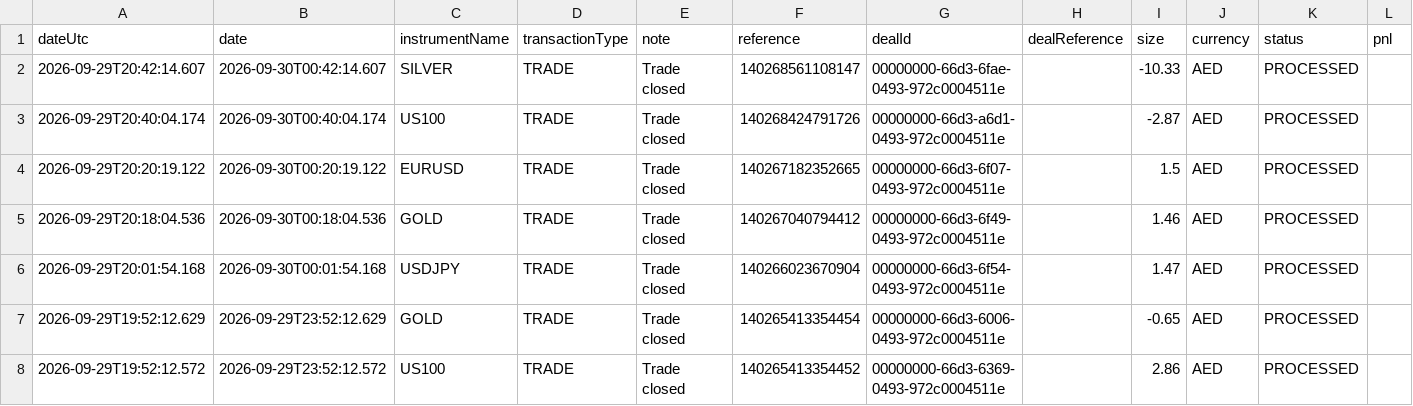
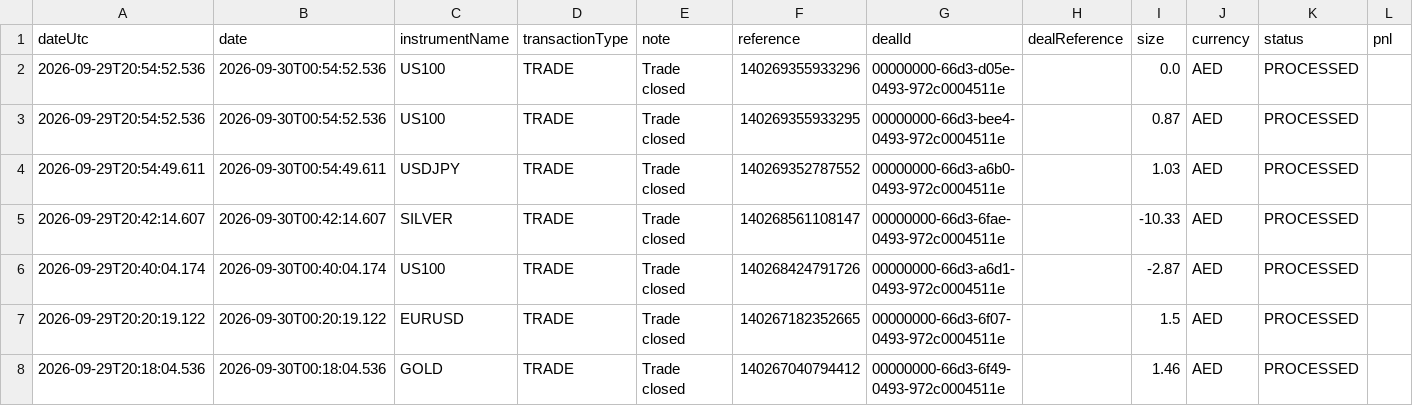
Before and after one commit to alameenahmed318-bit/capital.com-metal-trading-bot, a CSV file: broker_trade_ledger.csv, drawn as a sheet; only a part is shown; the shorter side is filled out with more unchanged rows; rows hold the shown columns only; the diff names each change by its address in the sheet, - before the commit and + after, or states it on an @@ line.

```diff
--- a/broker_trade_ledger.csv
+++ b/broker_trade_ledger.csv
+row 2: 2026-09-29T20:54:52.536 | 2026-09-30T00:54:52.536 | US100 | TRADE | Trade closed | 140269355933296 | 00000000-66d3-d05e-0493-972c0004511e |  | 0.0 | AED | PROCESSED
+row 3: 2026-09-29T20:54:52.536 | 2026-09-30T00:54:52.536 | US100 | TRADE | Trade closed | 140269355933295 | 00000000-66d3-bee4-0493-972c0004511e |  | 0.87 | AED | PROCESSED
+row 4: 2026-09-29T20:54:49.611 | 2026-09-30T00:54:49.611 | USDJPY | TRADE | Trade closed | 140269352787552 | 00000000-66d3-a6b0-0493-972c0004511e |  | 1.03 | AED | PROCESSED
```
Also changed, not shown: 2 other files.
